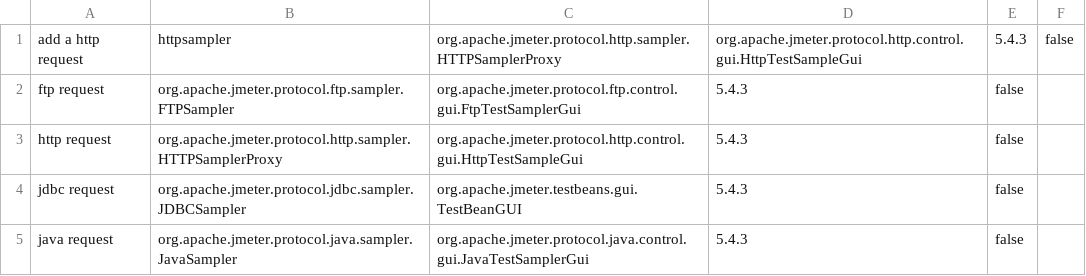
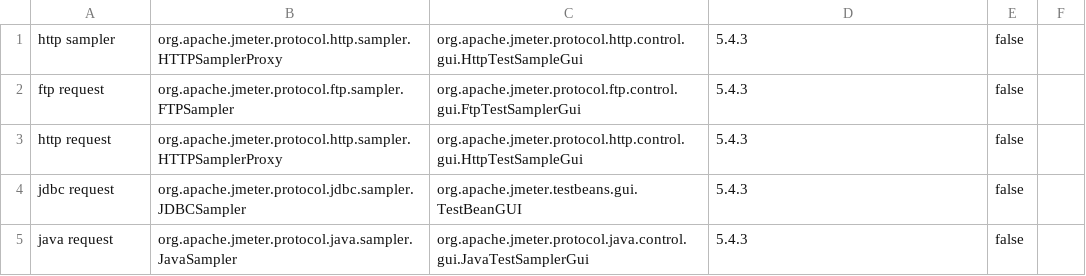
Before and after one commit to QAInsights/JMeter-Agent-Fine-Tuning, a CSV file: data/elements.csv, drawn as a sheet; only a part is shown; removed rows and columns are numbered as before the commit, all else as after; the diff names each change by its address in the sheet, - before the commit and + after, or states it on an @@ line.

```diff
--- a/data/elements.csv
+++ b/data/elements.csv
-row 1: add a http request | httpsampler | org.apache.jmeter.protocol.http.sampler.HTTPSamplerProxy | org.apache.jmeter.protocol.http.control.gui.HttpTestSampleGui | 5.4.3 | false
+row 1: http sampler | org.apache.jmeter.protocol.http.sampler.HTTPSamplerProxy | org.apache.jmeter.protocol.http.control.gui.HttpTestSampleGui | 5.4.3 | false
```
Also changed, not shown: 1 other file.
